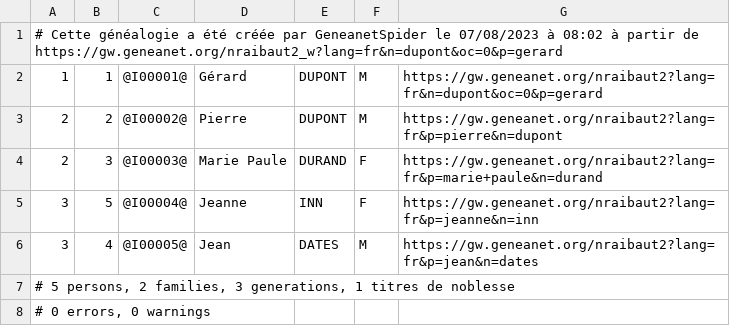
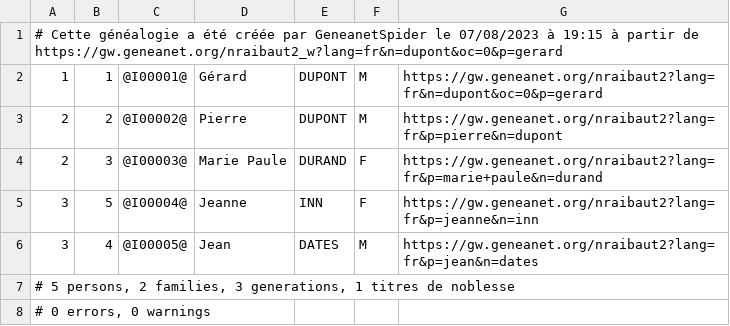
Before and after one commit to nraibaut/geneanet_v2, a CSV file: result/gw.geneanet.org.nraibaut2_w.lang=fr.n=dupont.oc=0.p=gerard.csv, drawn as a sheet.

```diff
--- a/result/gw.geneanet.org.nraibaut2_w.lang=fr.n=dupont.oc=0.p=gerard.csv
+++ b/result/gw.geneanet.org.nraibaut2_w.lang=fr.n=dupont.oc=0.p=gerard.csv
@@ -1,2 +1,2 @@
-# Cette généalogie a été créée par GeneanetSpider le 07/08/2023 à 08:02 à partir de https://gw.geneanet.org/nraibaut2_w?lang=fr&n=dupont&oc=0&p=gerard
+# Cette généalogie a été créée par GeneanetSpider le 07/08/2023 à 19:15 à partir de https://gw.geneanet.org/nraibaut2_w?lang=fr&n=dupont&oc=0&p=gerard
 1;1;@I00001@;Gérard;DUPONT;M;https://gw.geneanet.org/nraibaut2?lang=fr&n=dupont&oc=0&p=gerard;
```
Also changed, not shown: 5 other files.
